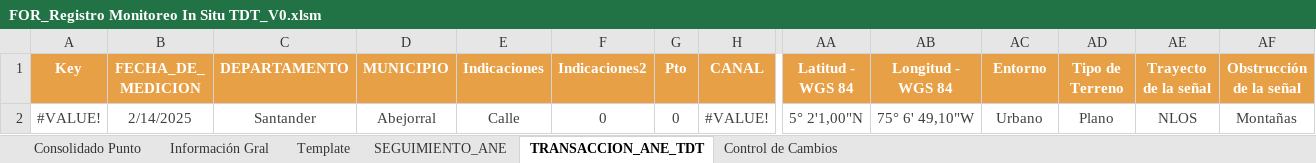
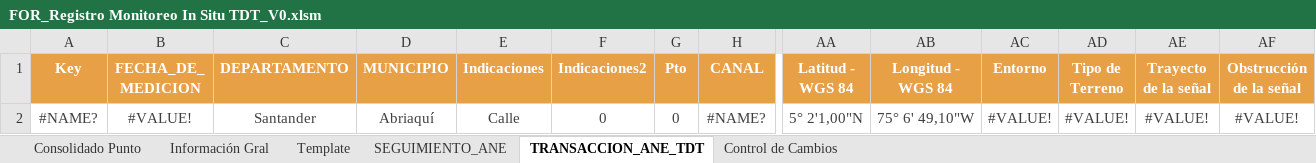
Before and after one commit to Sebtronico/tv_auto_measure, an Excel workbook: templates/FOR_Registro Monitoreo In Situ TDT_V0.xlsm, sheet TRANSACCION_ANE_TDT, drawn as a sheet; only a part is shown, gaps mark what is left out; values as stored, in another font and other column widths than the file's, no borders; removed rows and columns are numbered as before the commit, all else as after; rows hold the shown columns only; the diff names each change by its address in the sheet, - before the commit and + after, or states it on an @@ line.

```diff
--- a/templates/FOR_Registro Monitoreo In Situ TDT_V0.xlsm (sheet TRANSACCION_ANE_TDT)
+++ b/templates/FOR_Registro Monitoreo In Situ TDT_V0.xlsm (sheet TRANSACCION_ANE_TDT)
-row 2: #VALUE! | 2/14/2025 | Santander | Abejorral | Calle | 0 | 0 | #VALUE! | 5° 2'1,00"N | 75° 6' 49,10"W | Urbano | Plano | NLOS | Montañas
+row 2: #NAME? | #VALUE! | Santander | Abriaquí | Calle | 0 | 0 | #NAME? | 5° 2'1,00"N | 75° 6' 49,10"W | #VALUE! | #VALUE! | #VALUE! | #VALUE!
```
Also changed, not shown: sheet Información Gral, sheet Template, sheet SEGUIMIENTO_ANE, sheet Consolidado Punto, formulas that keep their value, charts or pictures, 1 other file.
